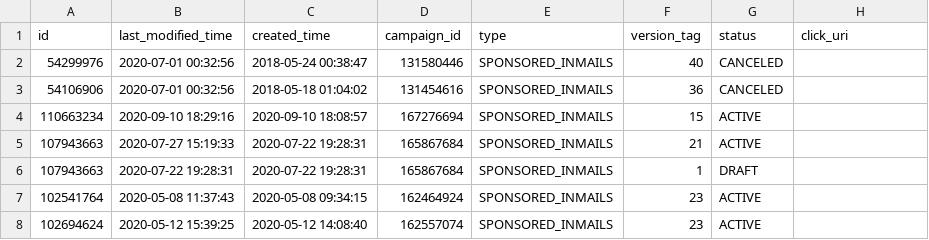
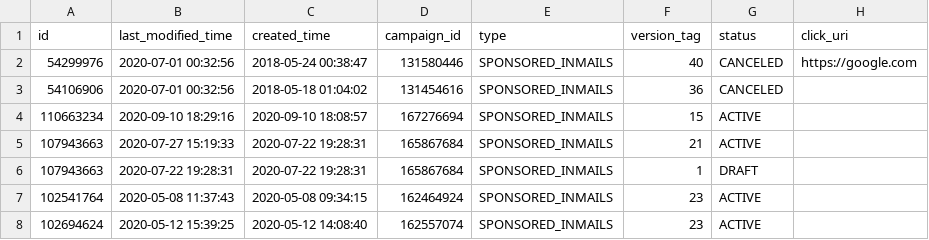
Before and after one commit to fivetran/dbt_linkedin_source, a CSV file: integration_tests/data/linkedin_creative_history_data.csv, drawn as a sheet; only a part is shown.

Commit message:
update click_uri

```diff
--- a/integration_tests/data/linkedin_creative_history_data.csv
+++ b/integration_tests/data/linkedin_creative_history_data.csv
@@ -1,3 +1,3 @@
 id,last_modified_time,created_time,campaign_id,type,version_tag,status,click_uri
-54299976,2020-07-01 00:32:56,2018-05-24 00:38:47,131580446,SPONSORED_INMAILS,40,CANCELED,
+54299976,2020-07-01 00:32:56,2018-05-24 00:38:47,131580446,SPONSORED_INMAILS,40,CANCELED,https://google.com
 54106906,2020-07-01 00:32:56,2018-05-18 01:04:02,131454616,SPONSORED_INMAILS,36,CANCELED,
```
